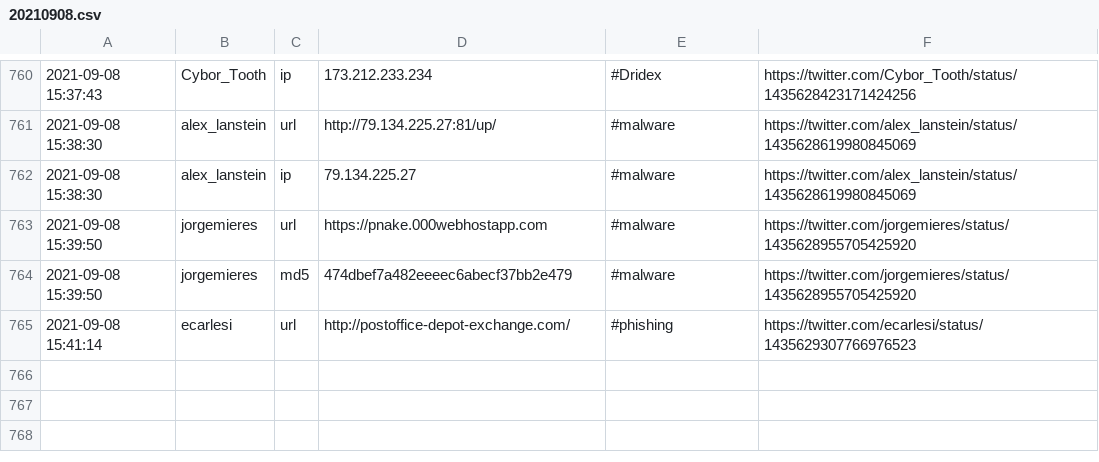
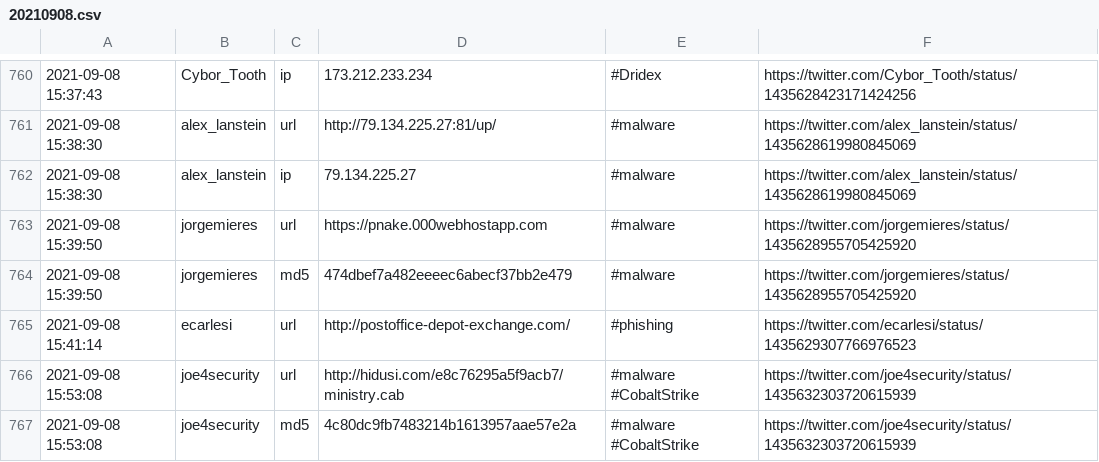
Before and after one commit to 0xT11/TweetFeed, a CSV file: Sep_2021/20210908.csv, drawn as a sheet; only a part is shown, gaps mark what is left out.

```diff
--- a/Sep_2021/20210908.csv
+++ b/Sep_2021/20210908.csv
@@ -765 +765,3 @@
 2021-09-08 15:41:14,ecarlesi,url,http://postoffice-depot-exchange.com/,#phishing,https://twitter.com/ecarlesi/status/1435629307766976523
+2021-09-08 15:53:08,joe4security,url,http://hidusi.com/e8c76295a5f9acb7/ministry.cab,#malware #CobaltStrike,https://twitter.com/joe4security/status/1435632303720615939
+2021-09-08 15:53:08,joe4security,md5,4c80dc9fb7483214b1613957aae57e2a,#malware #CobaltStrike,https://twitter.com/joe4security/status/1435632303720615939
```
Also changed, not shown: today.csv, week.csv, 3 other files.
